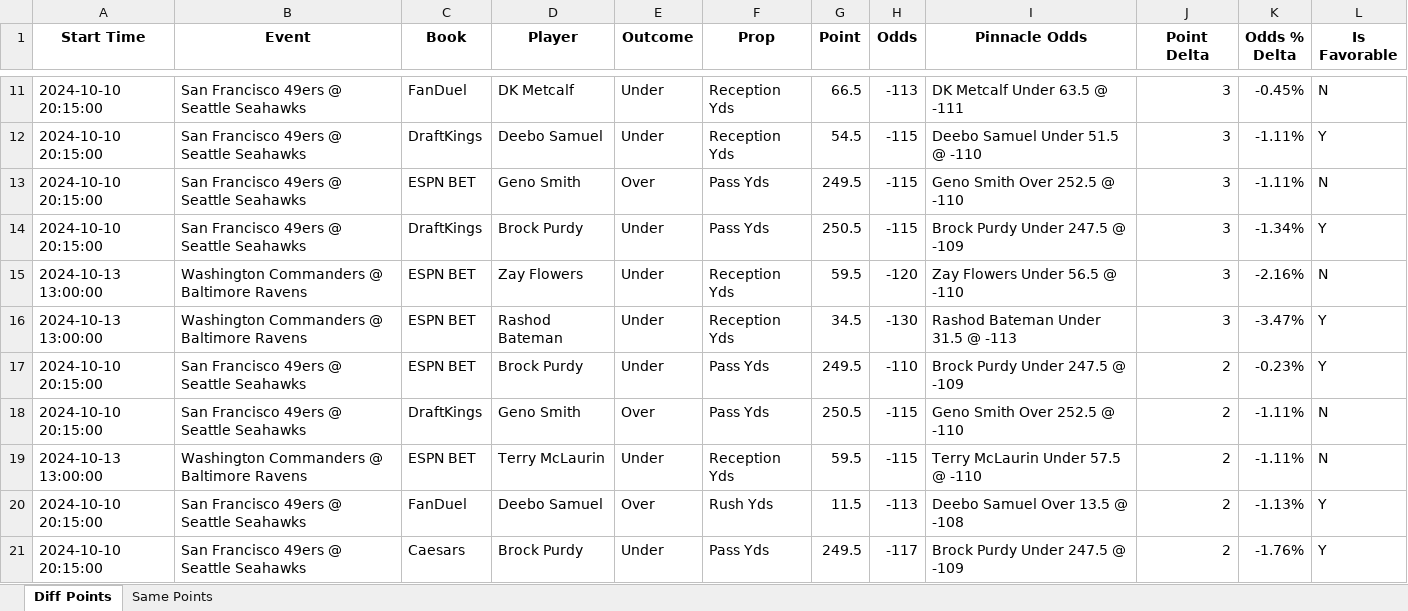
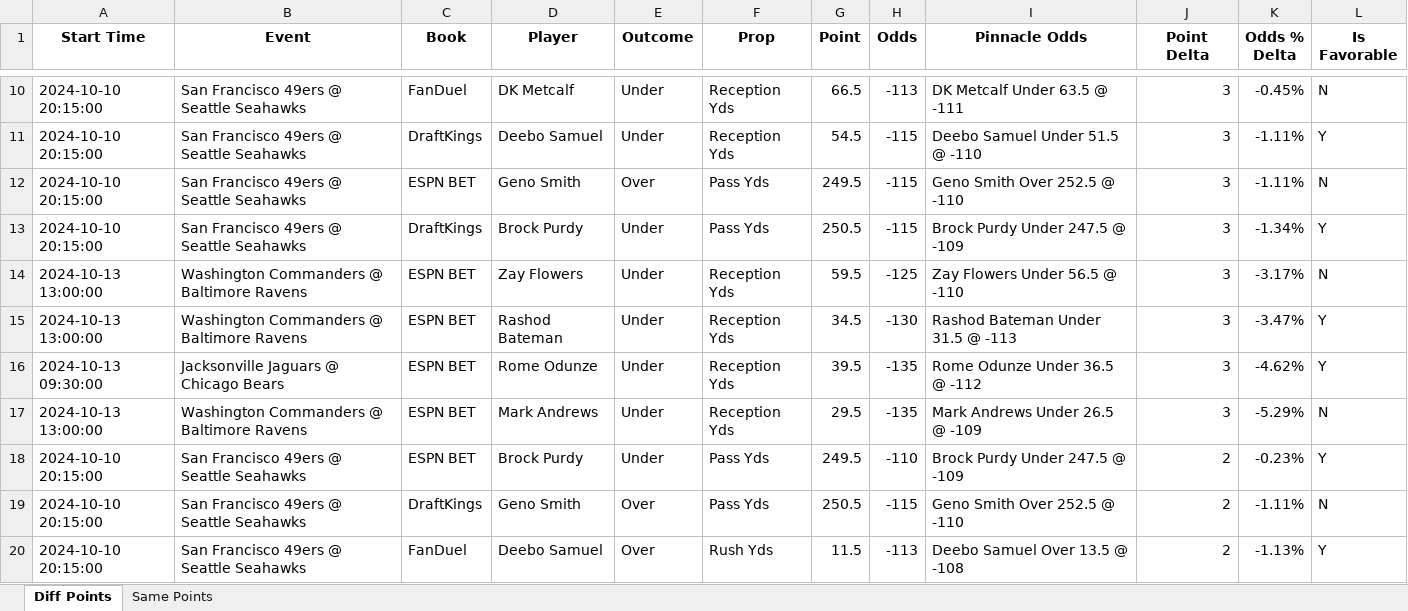
Before and after one commit to rahulShahCode/player-props-scraper, an Excel workbook: player_props.xlsx, sheet Diff Points, drawn as a sheet; only a part is shown, gaps mark what is left out; the shorter side is filled out with more unchanged rows; values as stored, in another font and other column widths than the file's, no borders; removed rows and columns are numbered as before the commit, all else as after; the diff covers the shown part only; the diff names each change by its address in the sheet, - before the commit and + after, or states it on an @@ line.

```diff
--- a/player_props.xlsx (sheet Diff Points)
+++ b/player_props.xlsx (sheet Diff Points)
-H14 (Odds): -120
+H14 (Odds): -125
-K14 (Odds % Delta): -2.16%
+K14 (Odds % Delta): -3.17%
+row 16: 2024-10-13 09:30:00 | Jacksonville Jaguars @ Chicago Bears | ESPN BET | Rome Odunze | Under | Reception Yds | 39.5 | -135 | Rome Odunze Under 36.5 @ -112 | 3 | -4.62% | Y
+row 17: 2024-10-13 13:00:00 | Washington Commanders @ Baltimore Ravens | ESPN BET | Mark Andrews | Under | Reception Yds | 29.5 | -135 | Mark Andrews Under 26.5 @ -109 | 3 | -5.29% | N
-row 19: 2024-10-13 13:00:00 | Washington Commanders @ Baltimore Ravens | ESPN BET | Terry McLaurin | Under | Reception Yds | 59.5 | -115 | Terry McLaurin Under 57.5 @ -110 | 2 | -1.11% | N
```
Also changed, not shown: 5 added rows, 2 removed rows and 2 edited cells elsewhere in this sheet, sheet Same Points, 2 other files.
